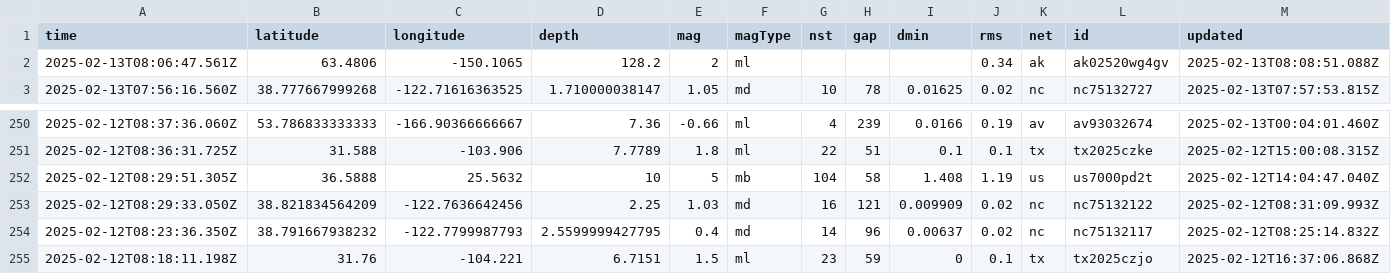
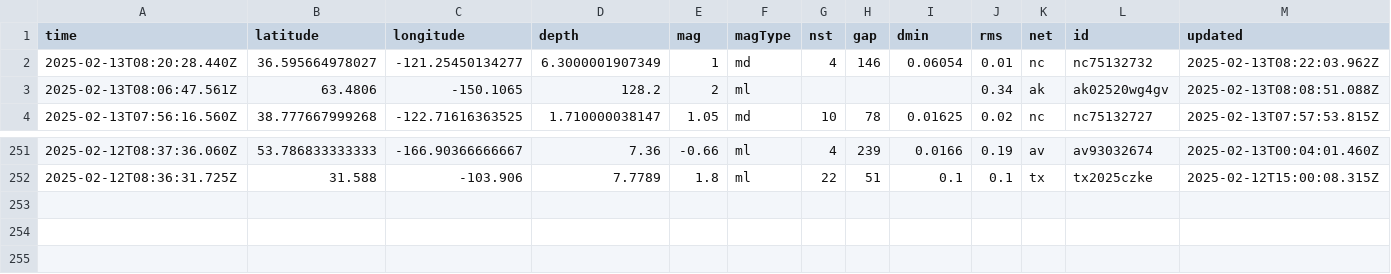
Before and after one commit to rafaelmatsuyama/FIAP-2025-ABDR-StreamProcessingPipelines, a CSV file: usgs_current.csv, drawn as a sheet; only a part is shown, gaps mark what is left out; removed rows and columns are numbered as before the commit, all else as after; rows hold the shown columns only; the diff names each change by its address in the sheet, - before the commit and + after, or states it on an @@ line.

```diff
--- a/usgs_current.csv
+++ b/usgs_current.csv
+row 2: 2025-02-13T08:20:28.440Z | 36.595664978027 | -121.25450134277 | 6.3000001907349 | 1 | md | 4 | 146 | 0.06054 | 0.01 | nc | nc75132732 | 2025-02-13T08:22:03.962Z
-row 252: 2025-02-12T08:29:51.305Z | 36.5888 | 25.5632 | 10 | 5 | mb | 104 | 58 | 1.408 | 1.19 | us | us7000pd2t | 2025-02-12T14:04:47.040Z
-row 253: 2025-02-12T08:29:33.050Z | 38.821834564209 | -122.7636642456 | 2.25 | 1.03 | md | 16 | 121 | 0.009909 | 0.02 | nc | nc75132122 | 2025-02-12T08:31:09.993Z
-row 254: 2025-02-12T08:23:36.350Z | 38.791667938232 | -122.7799987793 | 2.5599999427795 | 0.4 | md | 14 | 96 | 0.00637 | 0.02 | nc | nc75132117 | 2025-02-12T08:25:14.832Z
-row 255: 2025-02-12T08:18:11.198Z | 31.76 | -104.221 | 6.7151 | 1.5 | ml | 23 | 59 | 0 | 0.1 | tx | tx2025czjo | 2025-02-12T16:37:06.868Z
```
Also changed, not shown: usgs_main.csv.
